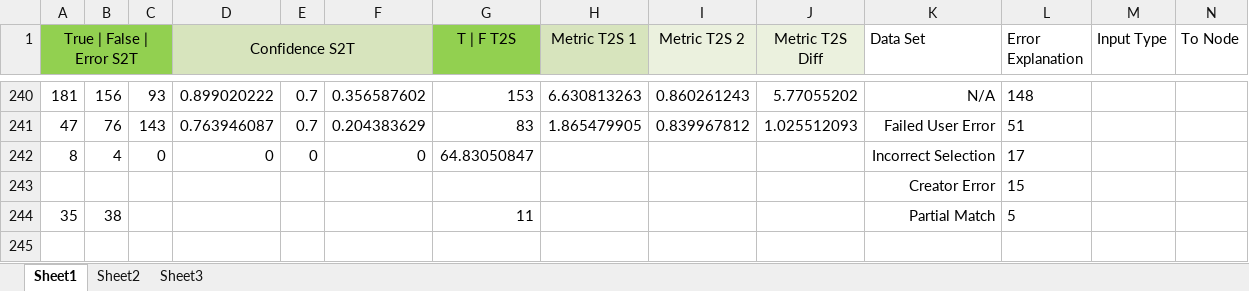
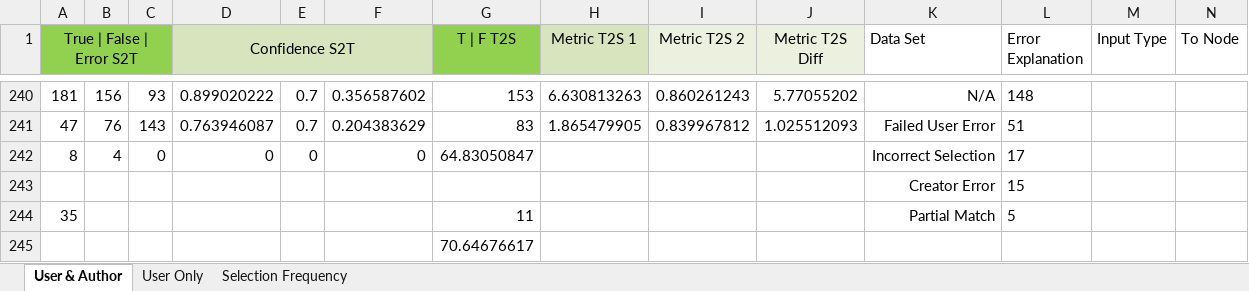
Before and after one commit to demzai/The-Vaguely-Parable, an Excel workbook: Test-Runs/Results.xlsx, sheet User & Author, drawn as a sheet; only a part is shown, gaps mark what is left out; values as stored, in another font and other column widths than the file's, no borders; table styles not drawn; the diff names each change by its address in the sheet, - before the commit and + after, or states it on an @@ line.

```diff
--- a/Test-Runs/Results.xlsx (sheet User & Author)
+++ b/Test-Runs/Results.xlsx (sheet User & Author)
-sheet tab: Sheet1
+sheet tab: User & Author
-sheet tab: Sheet2
+sheet tab: User Only
-sheet tab: Sheet3
+sheet tab: Selection Frequency
-B244: 38
+B244: (empty)
+row 245:  |  |  |  |  |  | 70.64676617
```
Also changed, not shown: sheet User Only, sheet Selection Frequency, 5 other files.
